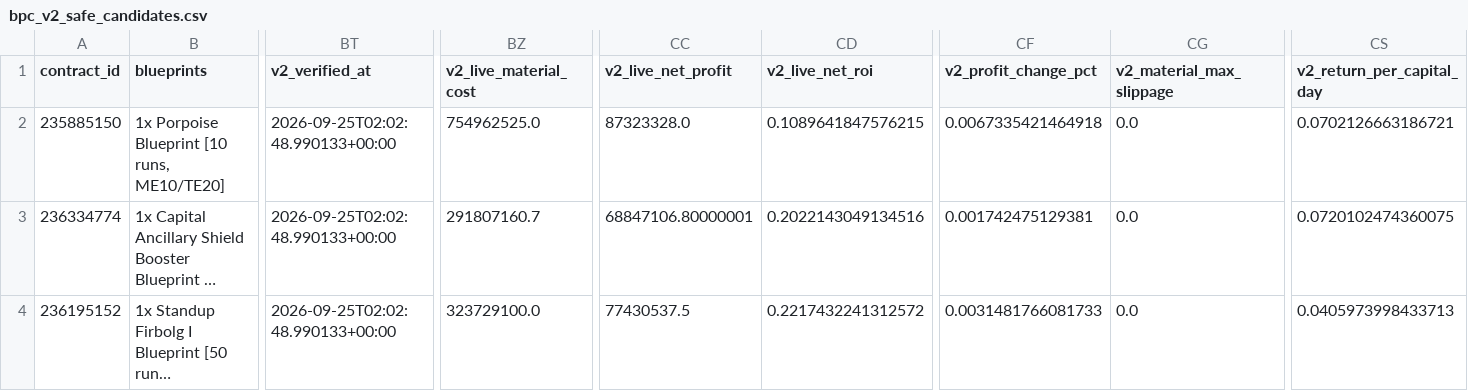
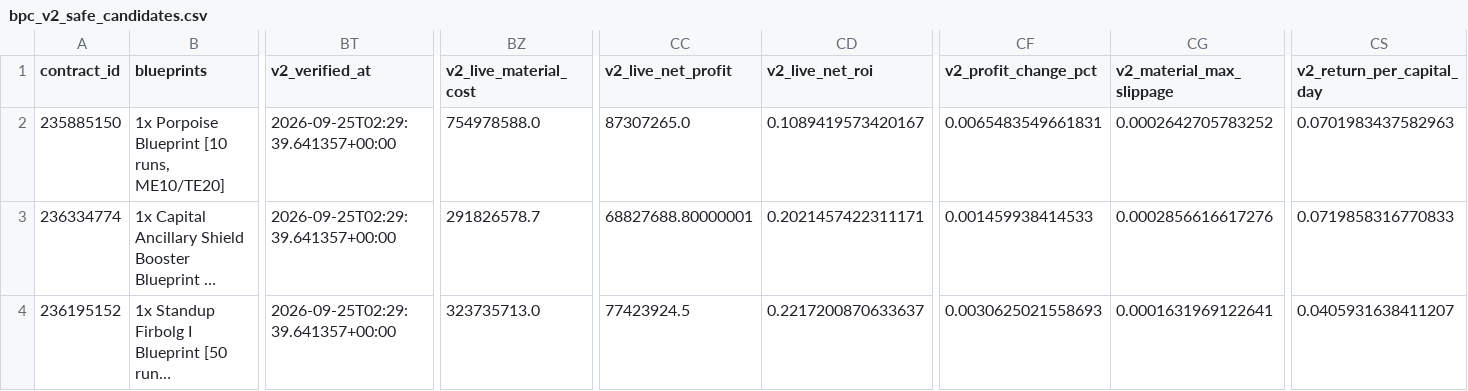
Before and after one commit to samson8964/chatgpt-eve, a CSV file: results/latest/bpc_v2_safe_candidates.csv, drawn as a sheet; only a part is shown, gaps mark what is left out; long unchanged cells end in …; the diff covers the shown part only; the diff names each change by its address in the sheet, - before the commit and + after, or states it on an @@ line.

```diff
--- a/results/latest/bpc_v2_safe_candidates.csv
+++ b/results/latest/bpc_v2_safe_candidates.csv
-BT2:BT4 (v2_verified_at): 2026-09-25T02:02:48.990133+00:00
+BT2:BT4 (v2_verified_at): 2026-09-25T02:29:39.641357+00:00
-BZ2 (v2_live_material_cost): 754962525.0
+BZ2 (v2_live_material_cost): 754978588.0
-CC2 (v2_live_net_profit): 87323328.0
+CC2 (v2_live_net_profit): 87307265.0
-CD2 (v2_live_net_roi): 0.1089641847576215
+CD2 (v2_live_net_roi): 0.1089419573420167
-CF2 (v2_profit_change_pct): 0.0067335421464918
+CF2 (v2_profit_change_pct): 0.0065483549661831
-CG2 (v2_material_max_slippage): 0.0
+CG2 (v2_material_max_slippage): 0.0002642705783252
-CS2 (v2_return_per_capital_day): 0.0702126663186721
+CS2 (v2_return_per_capital_day): 0.0701983437582963
-BZ3 (v2_live_material_cost): 291807160.7
+BZ3 (v2_live_material_cost): 291826578.7
-CC3 (v2_live_net_profit): 68847106.80000001
+CC3 (v2_live_net_profit): 68827688.80000001
-CD3 (v2_live_net_roi): 0.2022143049134516
+CD3 (v2_live_net_roi): 0.2021457422311171
-CF3 (v2_profit_change_pct): 0.001742475129381
+CF3 (v2_profit_change_pct): 0.001459938414533
-CG3 (v2_material_max_slippage): 0.0
+CG3 (v2_material_max_slippage): 0.0002856616617276
-CS3 (v2_return_per_capital_day): 0.0720102474360075
+CS3 (v2_return_per_capital_day): 0.0719858316770833
-BZ4 (v2_live_material_cost): 323729100.0
+BZ4 (v2_live_material_cost): 323735713.0
-CC4 (v2_live_net_profit): 77430537.5
+CC4 (v2_live_net_profit): 77423924.5
-CD4 (v2_live_net_roi): 0.2217432241312572
+CD4 (v2_live_net_roi): 0.2217200870633637
-CF4 (v2_profit_change_pct): 0.0031481766081733
+CF4 (v2_profit_change_pct): 0.0030625021558693
-CG4 (v2_material_max_slippage): 0.0
+CG4 (v2_material_max_slippage): 0.0001631969122641
-CS4 (v2_return_per_capital_day): 0.0405973998433713
+CS4 (v2_return_per_capital_day): 0.0405931638411207
```
Also changed, not shown: 25 edited cells elsewhere in this file, results/latest/bpc_value_opportunities.csv, results/latest/bpc_value_opportunities_v2.csv, 18 other files.
